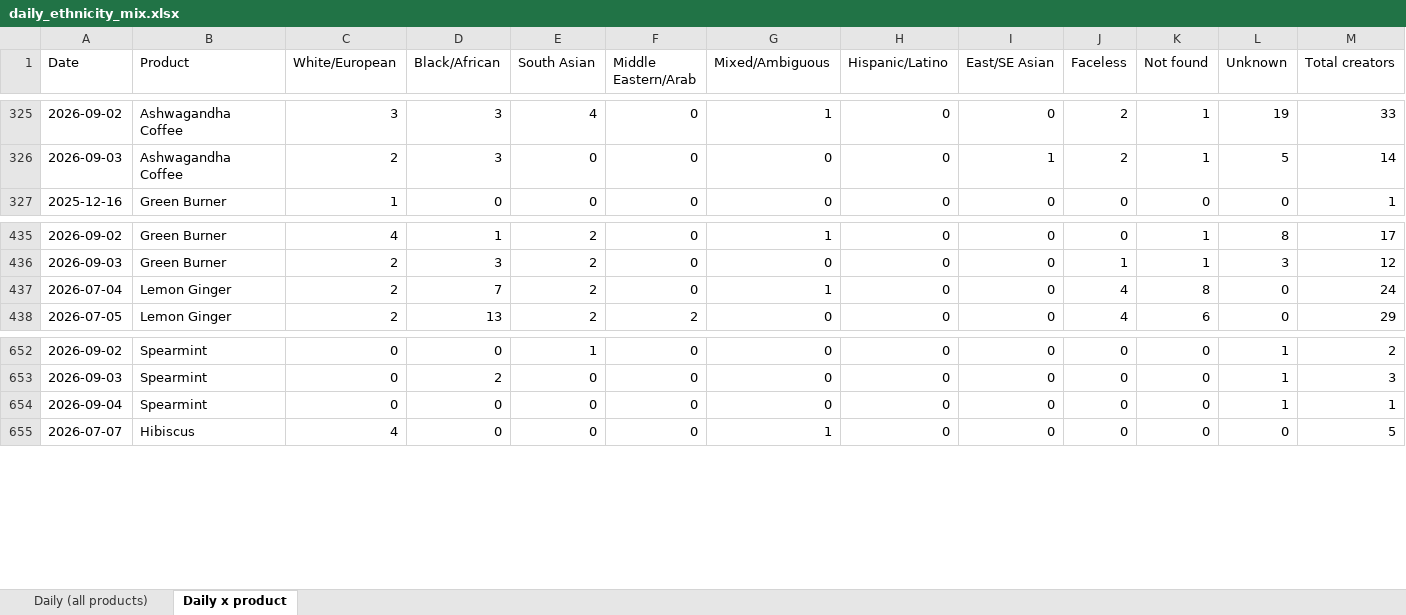
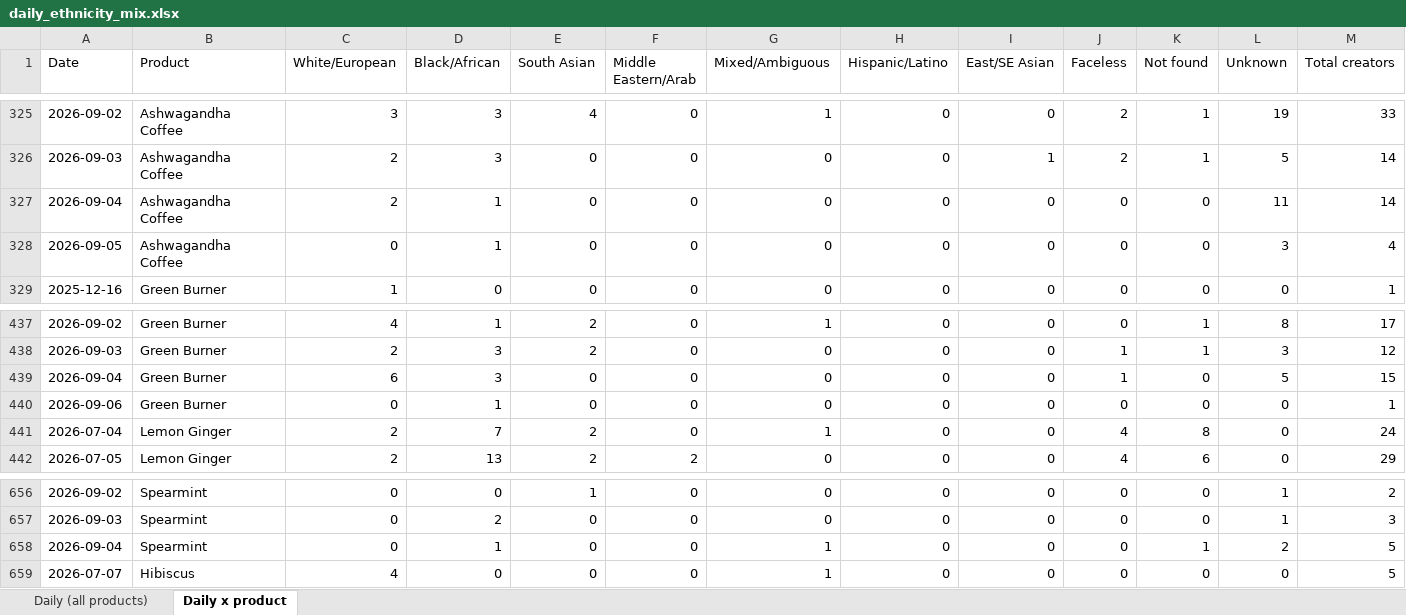
Before and after one commit to aviralgarg-commits/vahdam-sampling-dashboard, an Excel workbook: daily_ethnicity_mix.xlsx, sheet Daily x product, drawn as a sheet; only a part is shown, gaps mark what is left out; values as stored, in another font and other column widths than the file's, no borders; addresses are those after the commit; the diff names each change by its address in the sheet, - before the commit and + after, or states it on an @@ line.

```diff
--- a/daily_ethnicity_mix.xlsx (sheet Daily x product)
+++ b/daily_ethnicity_mix.xlsx (sheet Daily x product)
+row 327: 2026-09-04 | Ashwagandha Coffee | 2 | 1 | 0 | 0 | 0 | 0 | 0 | 0 | 0 | 11 | 14
+row 328: 2026-09-05 | Ashwagandha Coffee | 0 | 1 | 0 | 0 | 0 | 0 | 0 | 0 | 0 | 3 | 4
+row 439: 2026-09-04 | Green Burner | 6 | 3 | 0 | 0 | 0 | 0 | 0 | 1 | 0 | 5 | 15
+row 440: 2026-09-06 | Green Burner | 0 | 1 | 0 | 0 | 0 | 0 | 0 | 0 | 0 | 0 | 1
-D658 (Black/African): 0
+D658 (Black/African): 1
-G658 (Mixed/Ambiguous): 0
+G658 (Mixed/Ambiguous): 1
-K658 (Not found): 0
+K658 (Not found): 1
-L658 (Unknown): 1
+L658 (Unknown): 2
-M658 (Total creators): 1
+M658 (Total creators): 5
```
Also changed, not shown: sheet Daily (all products), daily_product_units.xlsx, daily_slab_mix.xlsx, 12 other files.
